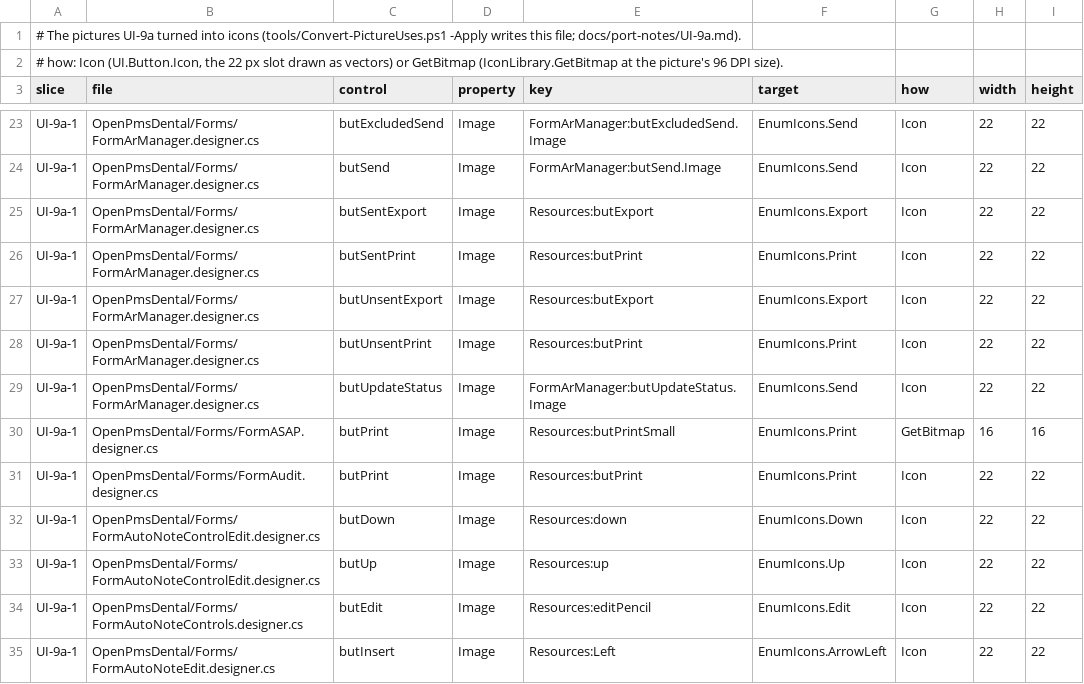
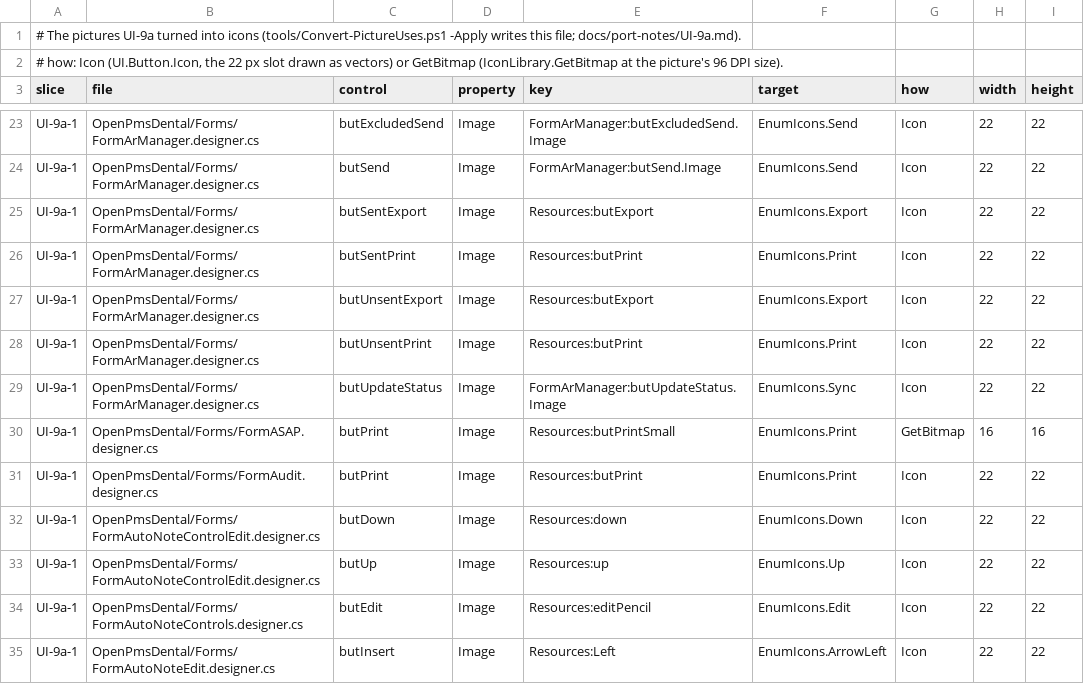
Before and after one commit to Marysville-Dental-Center/OpenPMS-Dental, a TSV file: icons/picture-converted.tsv, drawn as a sheet; only a part is shown, gaps mark what is left out.

```diff
--- a/icons/picture-converted.tsv
+++ b/icons/picture-converted.tsv
@@ -28,3 +28,3 @@ UI-9a-1	OpenPmsDental/Forms/FormArManager.designer.cs	butUnsentExport	Image	Reso
 UI-9a-1	OpenPmsDental/Forms/FormArManager.designer.cs	butUnsentPrint	Image	Resources:butPrint	EnumIcons.Print	Icon	22	22
-UI-9a-1	OpenPmsDental/Forms/FormArManager.designer.cs	butUpdateStatus	Image	FormArManager:butUpdateStatus.Image	EnumIcons.Send	Icon	22	22
+UI-9a-1	OpenPmsDental/Forms/FormArManager.designer.cs	butUpdateStatus	Image	FormArManager:butUpdateStatus.Image	EnumIcons.Sync	Icon	22	22
 UI-9a-1	OpenPmsDental/Forms/FormASAP.designer.cs	butPrint	Image	Resources:butPrintSmall	EnumIcons.Print	GetBitmap	16	16
```
Also changed, not shown: icons/picture-map.tsv, 13 other files.
